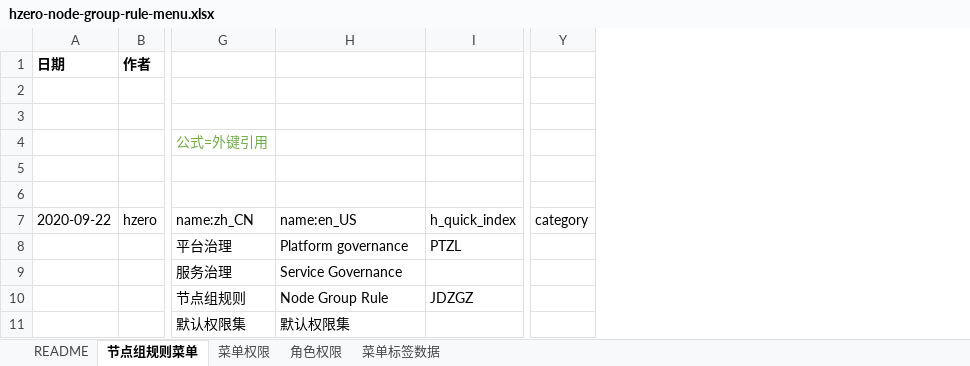
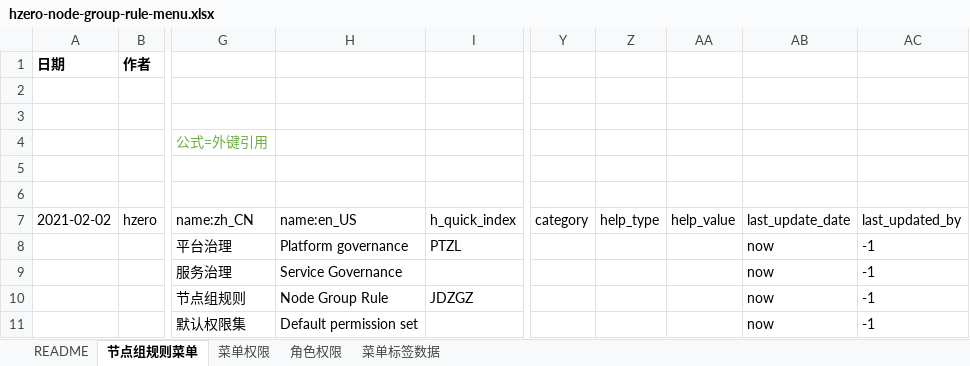
Before and after one commit to open-hand/choerodon-admin, an Excel workbook: src/main/resources/script/db/init-data/hzero_admin/hzero_platform/exclude_plugin_menu/plugin-node-group-rule/hzero-node-group-rule-menu.xlsx, sheet 节点组规则菜单, drawn as a sheet; only a part is shown, gaps mark what is left out; values as stored, in another font and other column widths than the file's, no borders; the diff names each change by its address in the sheet, - before the commit and + after, or states it on an @@ line.

```diff
--- a/src/main/resources/script/db/init-data/hzero_admin/hzero_platform/exclude_plugin_menu/plugin-node-group-rule/hzero-node-group-rule-menu.xlsx (sheet 节点组规则菜单)
+++ b/src/main/resources/script/db/init-data/hzero_admin/hzero_platform/exclude_plugin_menu/plugin-node-group-rule/hzero-node-group-rule-menu.xlsx (sheet 节点组规则菜单)
+column Z (help_type), empty
+column AA (help_value), empty
+column AB (last_update_date), rows 8-11: all now
+column AC (last_updated_by), rows 8-11: all -1
-A7: 2020-09-22
+A7: 2021-02-02
-H11 (name:en_US): 默认权限集
+H11 (name:en_US): Default permission set
```
Also changed, not shown: sheet 菜单权限, sheet 角色权限, sheet 菜单标签数据, src/main/resources/script/db/init-data/hzero_admin/hzero_admin/hzero-service-route.xlsx, src/main/resources/script/db/init-data/hzero_admin/hzero_platform/exclude_plugin_menu/plugin-url-mapping/hzero-url-mapping-config-menu.xlsx, 23 other files.
